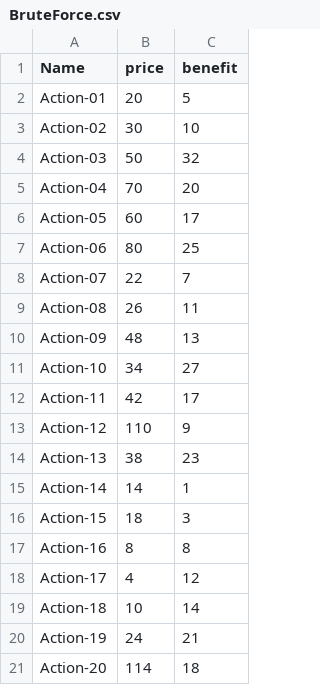
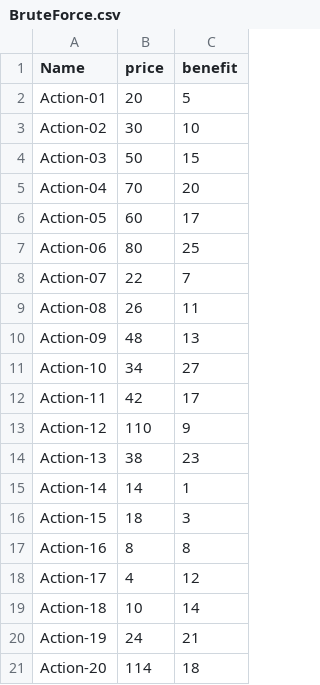
Before and after one commit to Ldm3110/P7_DE-MATTEIS_Ludovic, a CSV file: csv/BruteForce.csv, drawn as a sheet.

Commit message:
modify BruteForce.csv following an error

```diff
--- a/csv/BruteForce.csv
+++ b/csv/BruteForce.csv
@@ -3,3 +3,3 @@ Action-01,20,5
 Action-02,30,10
-Action-03,50,32
+Action-03,50,15
 Action-04,70,20
```
